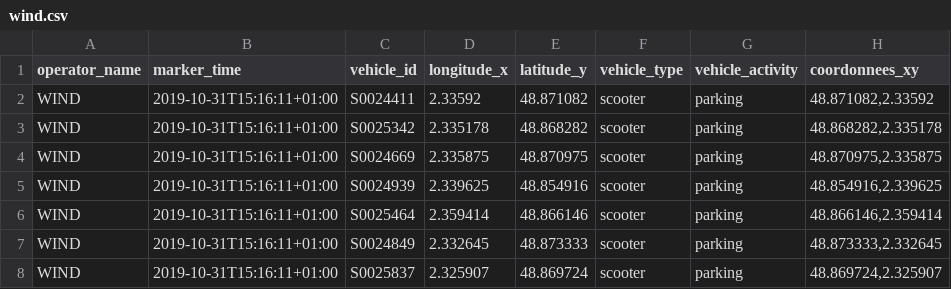
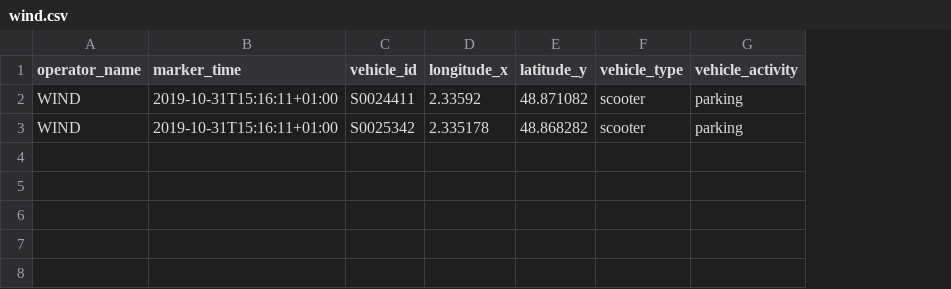
Before and after one commit to JPC75/test, a CSV file: wind.csv, drawn as a sheet; the diff names each change by its address in the sheet, - before the commit and + after, or states it on an @@ line.

Commit message:
Update wind.csv

```diff
--- a/wind.csv
+++ b/wind.csv
-column H (coordonnees_xy), rows 2-3: 48.871082,2.33592 | 48.868282,2.335178
-row 4: WIND | 2019-10-31T15:16:11+01:00 | S0024669 | 2.335875 | 48.870975 | scooter | parking | 48.870975,2.335875
-row 5: WIND | 2019-10-31T15:16:11+01:00 | S0024939 | 2.339625 | 48.854916 | scooter | parking | 48.854916,2.339625
-row 6: WIND | 2019-10-31T15:16:11+01:00 | S0025464 | 2.359414 | 48.866146 | scooter | parking | 48.866146,2.359414
-row 7: WIND | 2019-10-31T15:16:11+01:00 | S0024849 | 2.332645 | 48.873333 | scooter | parking | 48.873333,2.332645
-row 8: WIND | 2019-10-31T15:16:11+01:00 | S0025837 | 2.325907 | 48.869724 | scooter | parking | 48.869724,2.325907
```
